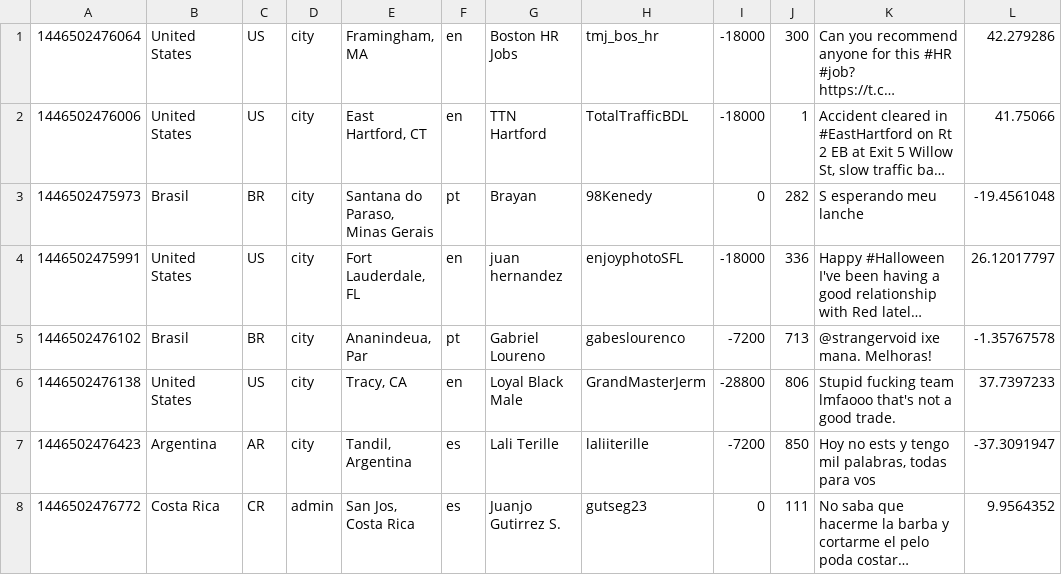
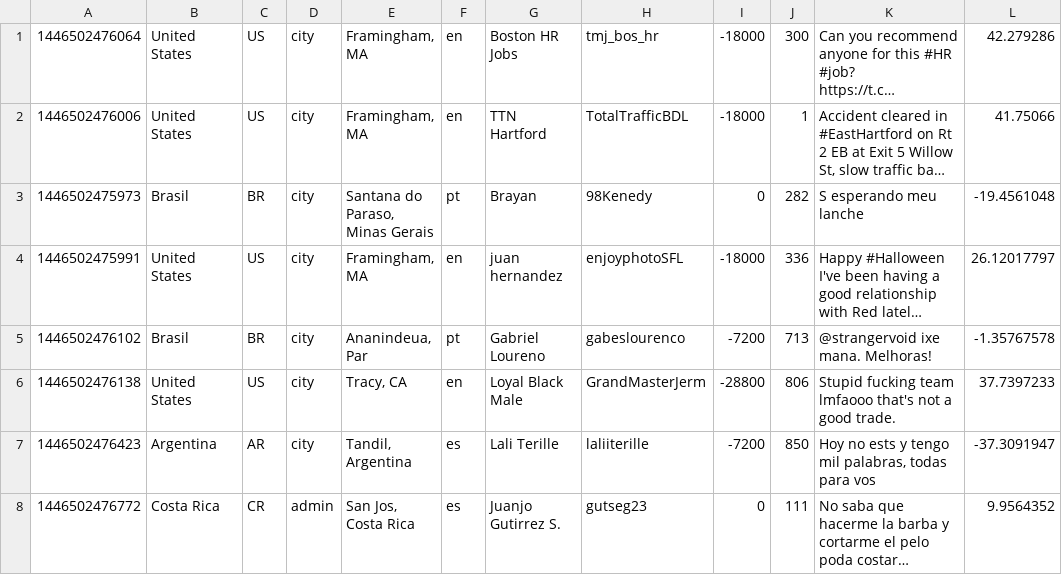
Before and after one commit to ivarflakstad-zz/tdt4305-project, a TSV file: tweets_excerpt.tsv, drawn as a sheet; only a part is shown; long unchanged cells end in …; the diff names each change by its address in the sheet, - before the commit and + after, or states it on an @@ line.

```diff
--- a/tweets_excerpt.tsv
+++ b/tweets_excerpt.tsv
-E2: East Hartford, CT
+E2: Framingham, MA
-E4: Fort Lauderdale, FL
+E4: Framingham, MA
```
Also changed, not shown: 1 other file.
